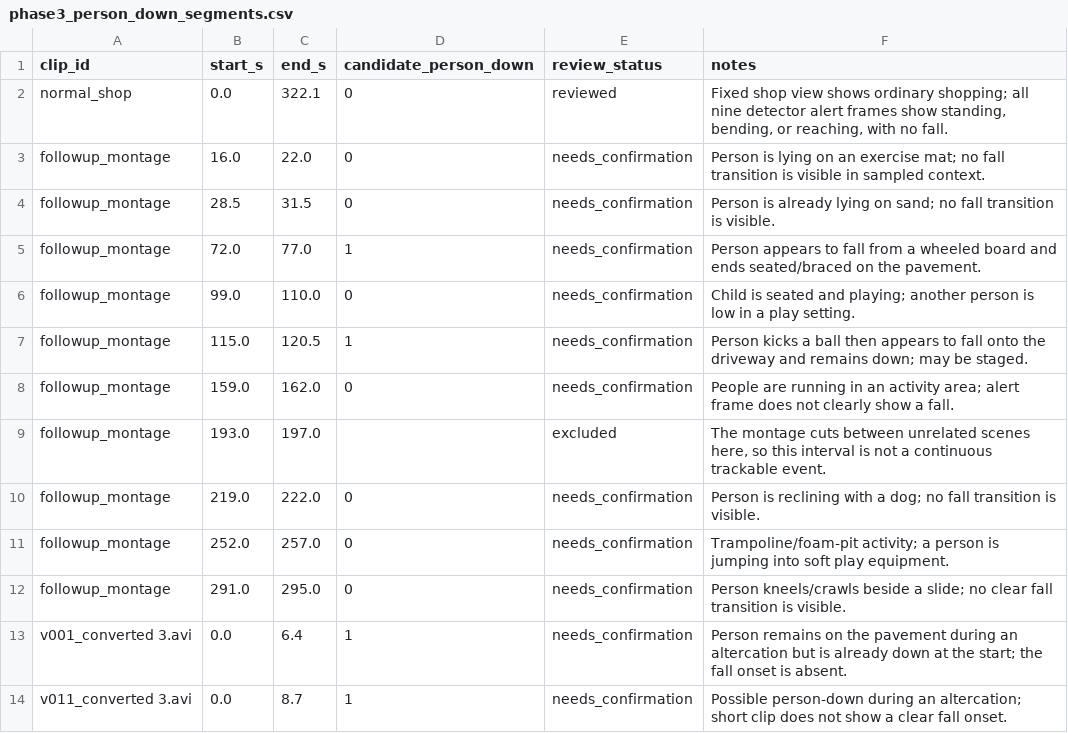
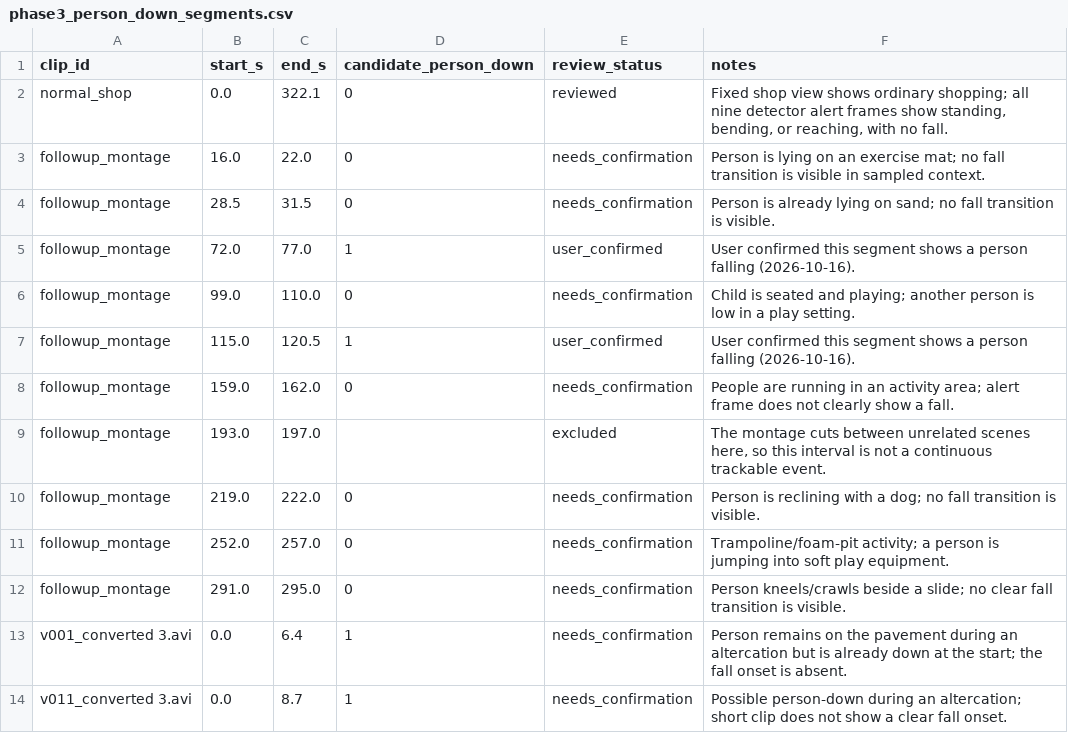
Before and after one commit to Shikhar86/Hackhive-hackathon, a CSV file: eval/phase3_person_down_segments.csv, drawn as a sheet.

Commit message:
phase3: confirm two montage fall segments

```diff
--- a/eval/phase3_person_down_segments.csv
+++ b/eval/phase3_person_down_segments.csv
@@ -4,5 +4,5 @@ followup_montage,16.0,22.0,0,needs_confirmation,"Person is lying on an exercise
 followup_montage,28.5,31.5,0,needs_confirmation,"Person is already lying on sand; no fall transition is visible."
-followup_montage,72.0,77.0,1,needs_confirmation,"Person appears to fall from a wheeled board and ends seated/braced on the pavement."
+followup_montage,72.0,77.0,1,user_confirmed,"User confirmed this segment shows a person falling (2026-10-16)."
 followup_montage,99.0,110.0,0,needs_confirmation,"Child is seated and playing; another person is low in a play setting."
-followup_montage,115.0,120.5,1,needs_confirmation,"Person kicks a ball then appears to fall onto the driveway and remains down; may be staged."
+followup_montage,115.0,120.5,1,user_confirmed,"User confirmed this segment shows a person falling (2026-10-16)."
 followup_montage,159.0,162.0,0,needs_confirmation,"People are running in an activity area; alert frame does not clearly show a fall."
```
Also changed, not shown: 1 other file.
